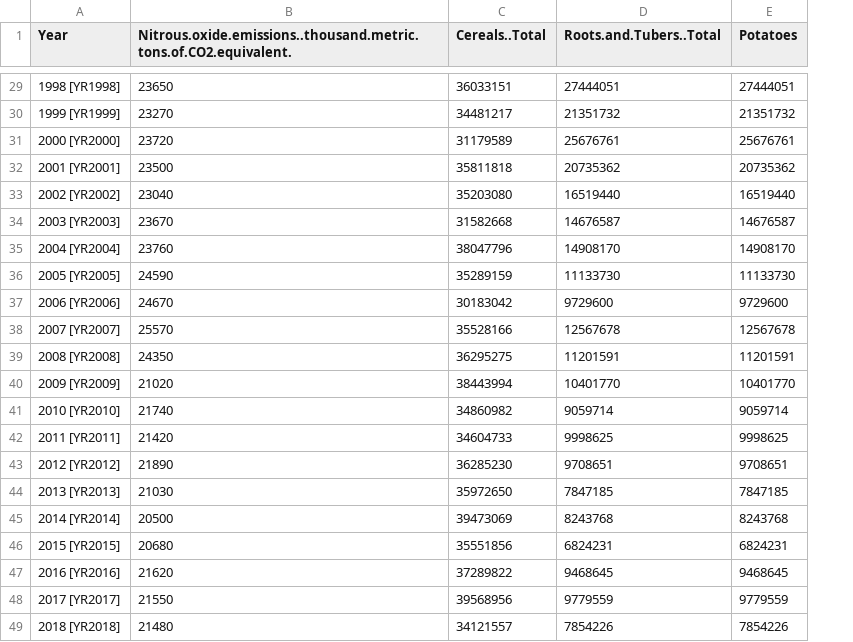
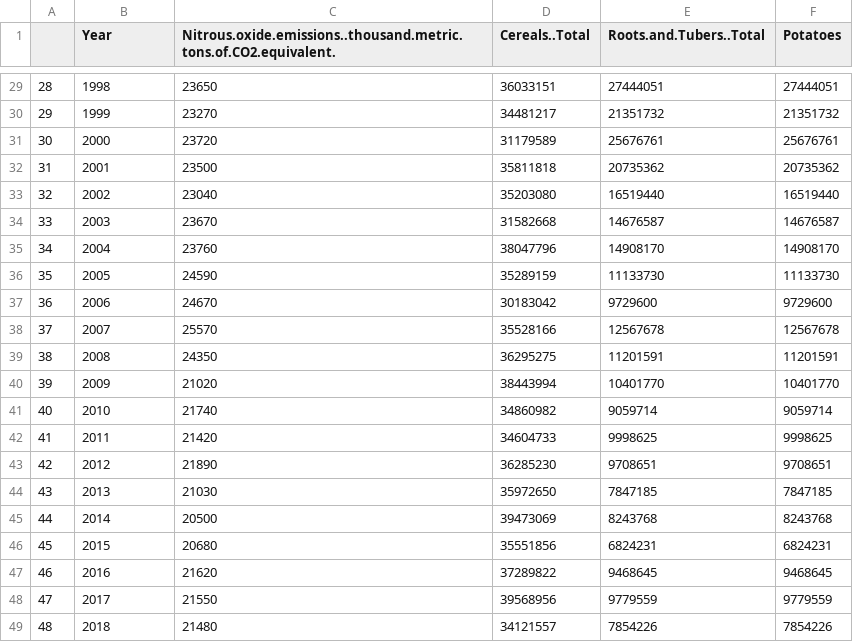
Before and after one commit to Alejandro-github-mx/statistics-projects, a CSV file: CropsNitrox.csv, drawn as a sheet; only a part is shown, gaps mark what is left out; addresses are those after the commit; the diff covers the shown part only; the diff names each change by its address in the sheet, - before the commit and + after, or states it on an @@ line.

```diff
--- a/CropsNitrox.csv
+++ b/CropsNitrox.csv
+column A, rows 29-49: 28 | 29 | 30 | 31 | 32 | 33 | 34 | 35 | 36 | 37 | 38 | 39 | 40 | 41 | 42 | 43 | 44 | 45 | 46 | 47 | 48
-B29 (Year): 1998 [YR1998]
+B29 (Year): 1998
-B30 (Year): 1999 [YR1999]
+B30 (Year): 1999
-B31 (Year): 2000 [YR2000]
+B31 (Year): 2000
-B32 (Year): 2001 [YR2001]
+B32 (Year): 2001
-B33 (Year): 2002 [YR2002]
+B33 (Year): 2002
-B34 (Year): 2003 [YR2003]
+B34 (Year): 2003
-B35 (Year): 2004 [YR2004]
+B35 (Year): 2004
-B36 (Year): 2005 [YR2005]
+B36 (Year): 2005
-B37 (Year): 2006 [YR2006]
+B37 (Year): 2006
-B38 (Year): 2007 [YR2007]
+B38 (Year): 2007
-B39 (Year): 2008 [YR2008]
+B39 (Year): 2008
-B40 (Year): 2009 [YR2009]
+B40 (Year): 2009
-B41 (Year): 2010 [YR2010]
+B41 (Year): 2010
-B42 (Year): 2011 [YR2011]
+B42 (Year): 2011
-B43 (Year): 2012 [YR2012]
+B43 (Year): 2012
-B44 (Year): 2013 [YR2013]
+B44 (Year): 2013
-B45 (Year): 2014 [YR2014]
+B45 (Year): 2014
-B46 (Year): 2015 [YR2015]
+B46 (Year): 2015
-B47 (Year): 2016 [YR2016]
+B47 (Year): 2016
-B48 (Year): 2017 [YR2017]
+B48 (Year): 2017
-B49 (Year): 2018 [YR2018]
+B49 (Year): 2018
```
Also changed, not shown: 27 edited cells elsewhere in this file, 5 other files.
